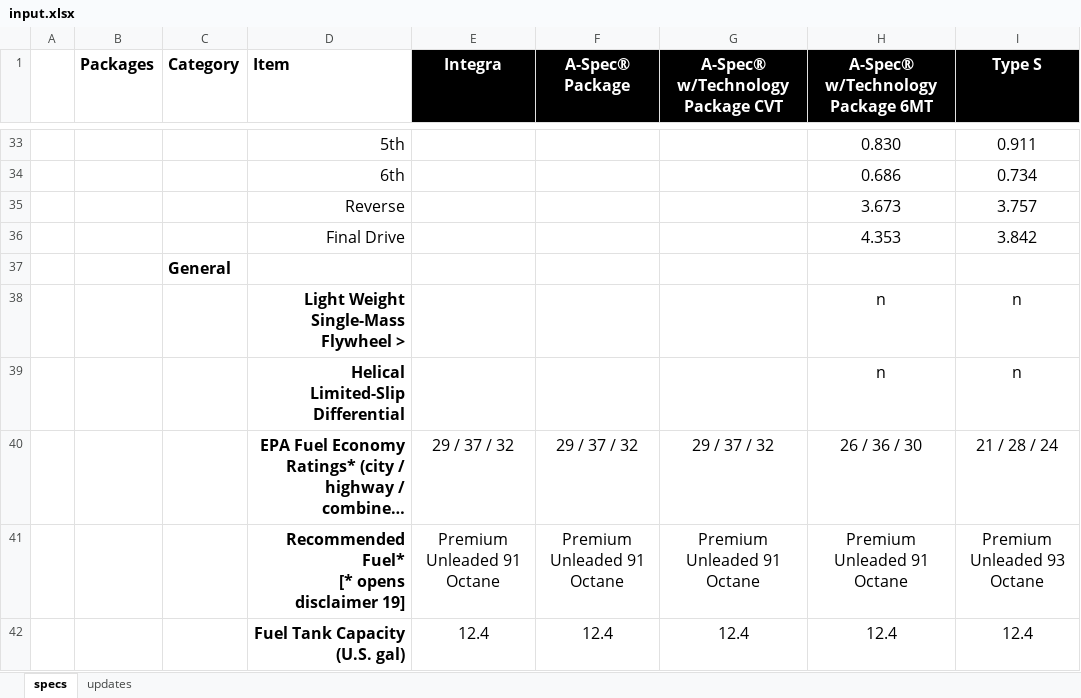
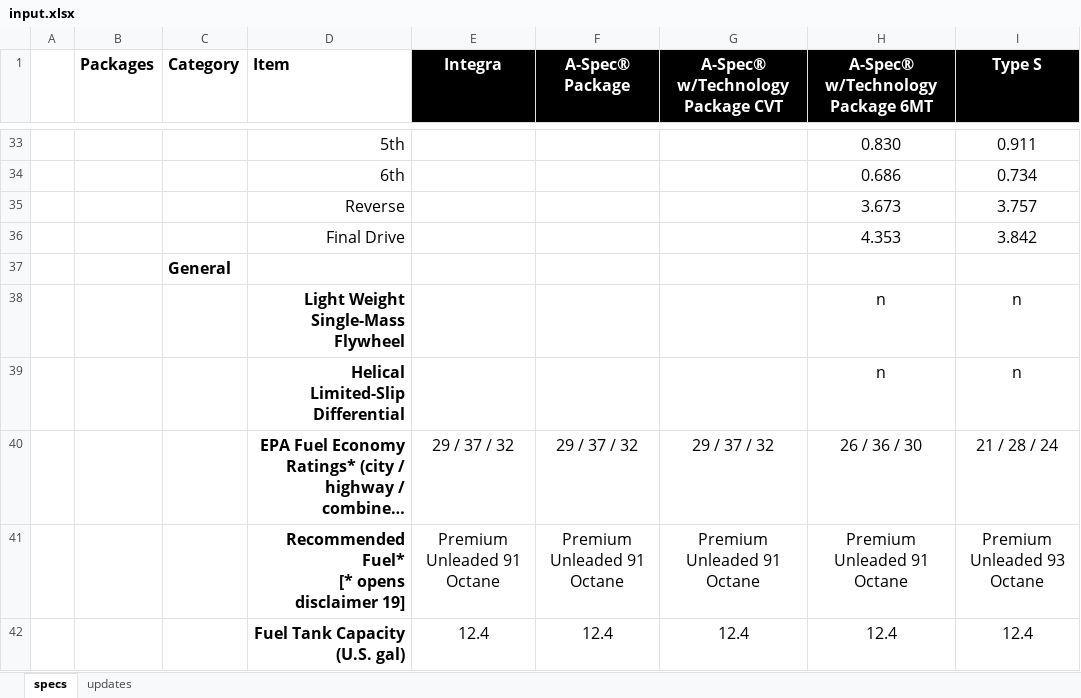
Before and after one commit to Alexander-Wong/MLaCTransformer, an Excel workbook: mock/input.xlsx, sheet specs, drawn as a sheet; only a part is shown, gaps mark what is left out; long unchanged cells end in …; values as stored, in another font and other column widths than the file's, no borders; charts and pictures not drawn; the diff names each change by its address in the sheet, - before the commit and + after, or states it on an @@ line.

```diff
--- a/mock/input.xlsx (sheet specs)
+++ b/mock/input.xlsx (sheet specs)
-D38 (Item): Light Weight Single-Mass Flywheel >
+D38 (Item): Light Weight Single-Mass Flywheel
```
Also changed, not shown: 3 other files.
